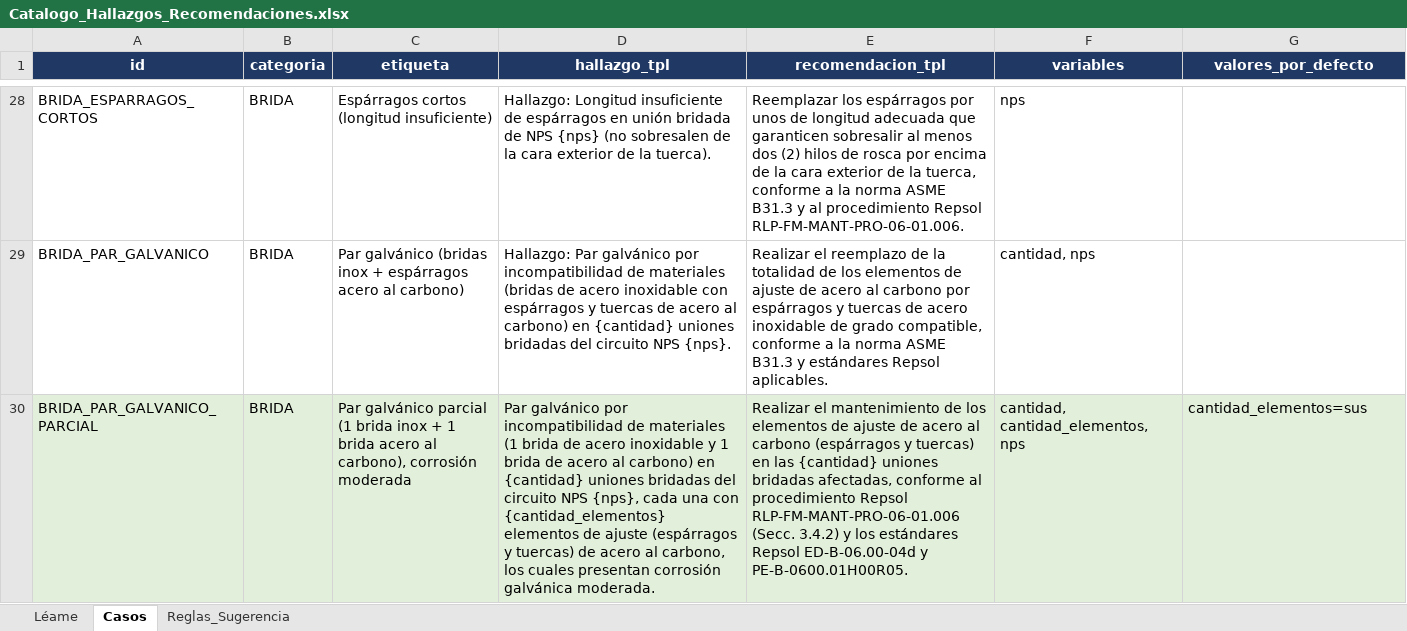
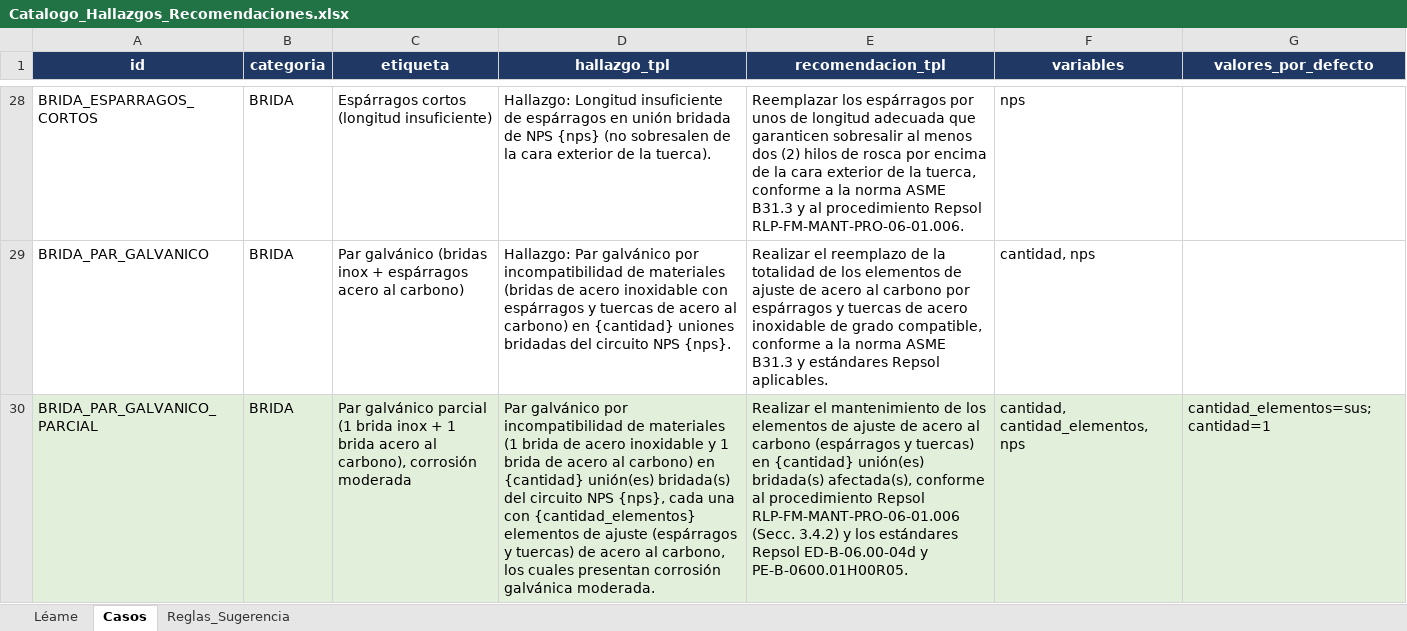
Before and after one commit to mpaifadelaguila-arch/control-informes, an Excel workbook: Catalogo_Hallazgos_Recomendaciones.xlsx, sheet Casos, drawn as a sheet; only a part is shown, gaps mark what is left out; values as stored, in another font and other column widths than the file's, no borders; the diff covers the shown part only; the diff names each change by its address in the sheet, - before the commit and + after, or states it on an @@ line.

```diff
--- a/Catalogo_Hallazgos_Recomendaciones.xlsx (sheet Casos)
+++ b/Catalogo_Hallazgos_Recomendaciones.xlsx (sheet Casos)
-D30 (hallazgo_tpl): …en {cantidad} uniones bridadas del circuito…
+D30 (hallazgo_tpl): …en {cantidad} unión(es) bridada(s) del circuito…
-E30 (recomendacion_tpl): …tuercas) en las {cantidad} uniones bridadas afectadas, conforme al…
+E30 (recomendacion_tpl): …tuercas) en {cantidad} unión(es) bridada(s) afectada(s), conforme al…
-G30 (valores_por_defecto): cantidad_elementos=sus
+G30 (valores_por_defecto): cantidad_elementos=sus; cantidad=1
```
Also changed, not shown: 2 added rows and 3 edited cells elsewhere in this sheet, sheet Reglas_Sugerencia, 1 other file.
